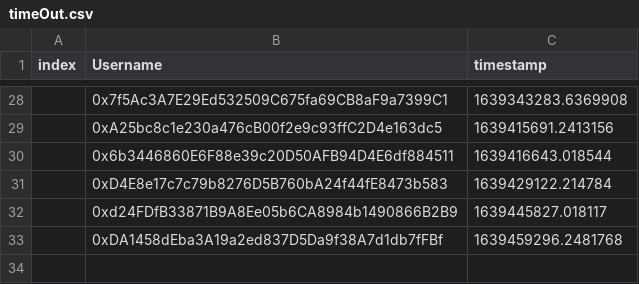
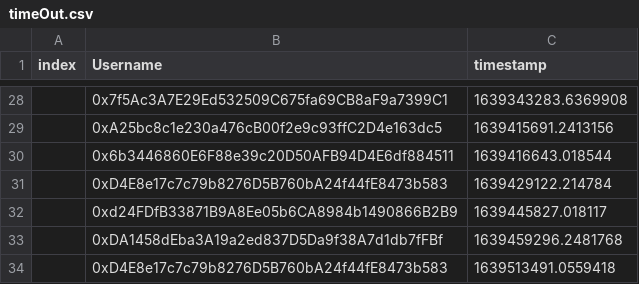
Before and after one commit to timjudge15/timeoutCSV, a CSV file: timeOut.csv, drawn as a sheet; only a part is shown, gaps mark what is left out.

Commit message:
new commit

```diff
--- a/timeOut.csv
+++ b/timeOut.csv
@@ -33 +33,2 @@ index,Username,timestamp
 ,0xDA1458dEba3A19a2ed837D5Da9f38A7d1db7fFBf,1639459296.2481768
+,0xD4E8e17c7c79b8276D5B760bA24f44fE8473b583,1639513491.0559418
```
